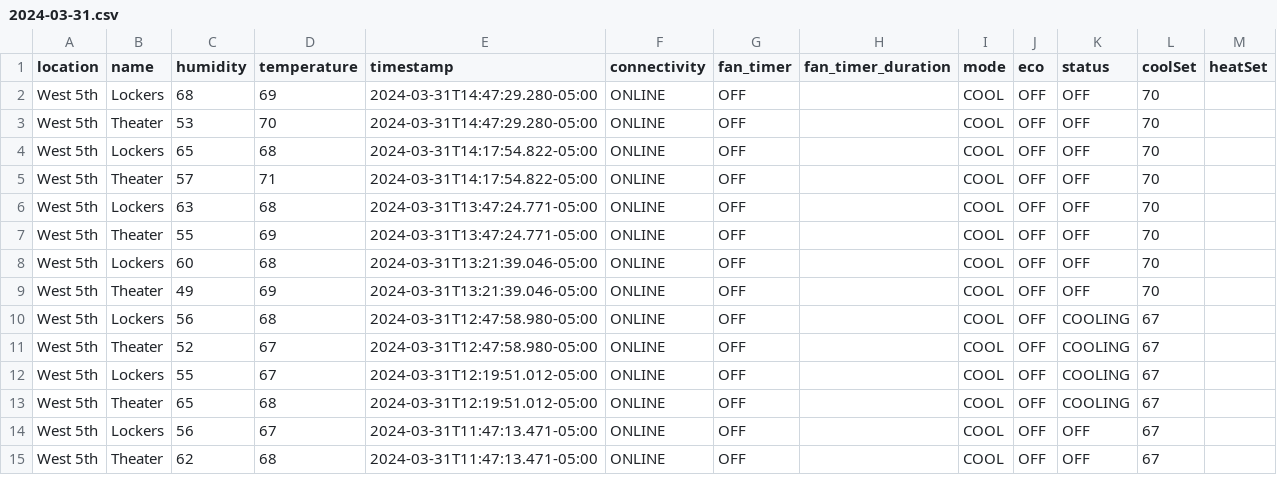
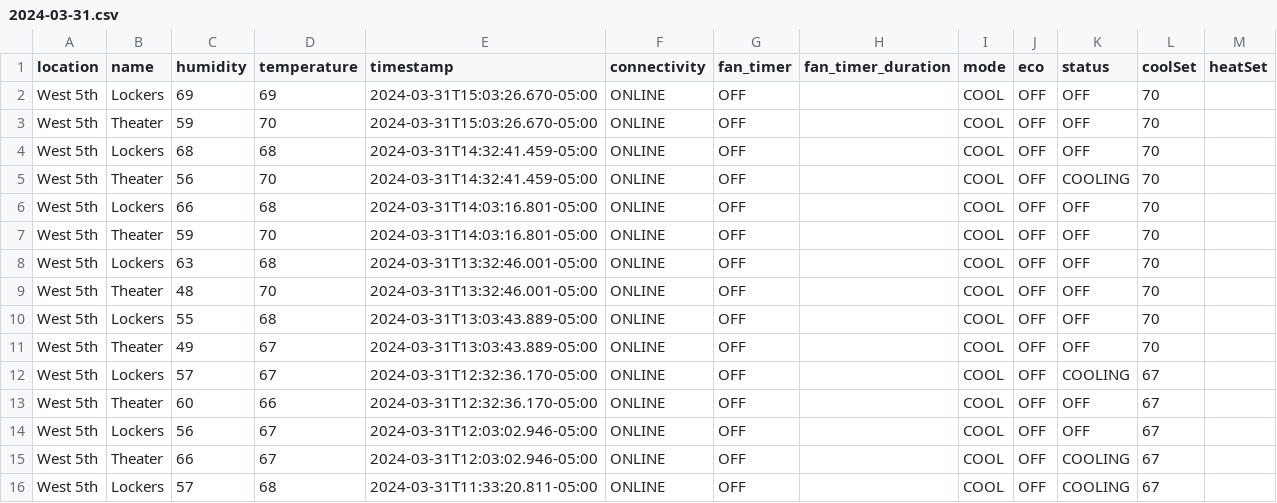
Before and after one commit to kevincolten/thermostat-monitor, a CSV file: 2024-03-31.csv, drawn as a sheet; only a part is shown; the diff covers the shown part only.

```diff
--- a/2024-03-31.csv
+++ b/2024-03-31.csv
@@ -1,15 +1,16 @@
 location,name,humidity,temperature,timestamp,connectivity,fan_timer,fan_timer_duration,mode,eco,status,coolSet,heatSet
-West 5th,Lockers,68,69,2024-03-31T14:47:29.280-05:00,ONLINE,OFF,,COOL,OFF,OFF,70,
-West 5th,Theater,53,70,2024-03-31T14:47:29.280-05:00,ONLINE,OFF,,COOL,OFF,OFF,70,
-West 5th,Lockers,65,68,2024-03-31T14:17:54.822-05:00,ONLINE,OFF,,COOL,OFF,OFF,70,
-West 5th,Theater,57,71,2024-03-31T14:17:54.822-05:00,ONLINE,OFF,,COOL,OFF,OFF,70,
-West 5th,Lockers,63,68,2024-03-31T13:47:24.771-05:00,ONLINE,OFF,,COOL,OFF,OFF,70,
-West 5th,Theater,55,69,2024-03-31T13:47:24.771-05:00,ONLINE,OFF,,COOL,OFF,OFF,70,
-West 5th,Lockers,60,68,2024-03-31T13:21:39.046-05:00,ONLINE,OFF,,COOL,OFF,OFF,70,
-West 5th,Theater,49,69,2024-03-31T13:21:39.046-05:00,ONLINE,OFF,,COOL,OFF,OFF,70,
-West 5th,Lockers,56,68,2024-03-31T12:47:58.980-05:00,ONLINE,OFF,,COOL,OFF,COOLING,67,
-West 5th,Theater,52,67,2024-03-31T12:47:58.980-05:00,ONLINE,OFF,,COOL,OFF,COOLING,67,
-West 5th,Lockers,55,67,2024-03-31T12:19:51.012-05:00,ONLINE,OFF,,COOL,OFF,COOLING,67,
-West 5th,Theater,65,68,2024-03-31T12:19:51.012-05:00,ONLINE,OFF,,COOL,OFF,COOLING,67,
-West 5th,Lockers,56,67,2024-03-31T11:47:13.471-05:00,ONLINE,OFF,,COOL,OFF,OFF,67,
-West 5th,Theater,62,68,2024-03-31T11:47:13.471-05:00,ONLINE,OFF,,COOL,OFF,OFF,67,
+West 5th,Lockers,69,69,2024-03-31T15:03:26.670-05:00,ONLINE,OFF,,COOL,OFF,OFF,70,
+West 5th,Theater,59,70,2024-03-31T15:03:26.670-05:00,ONLINE,OFF,,COOL,OFF,OFF,70,
+West 5th,Lockers,68,68,2024-03-31T14:32:41.459-05:00,ONLINE,OFF,,COOL,OFF,OFF,70,
+West 5th,Theater,56,70,2024-03-31T14:32:41.459-05:00,ONLINE,OFF,,COOL,OFF,COOLING,70,
+West 5th,Lockers,66,68,2024-03-31T14:03:16.801-05:00,ONLINE,OFF,,COOL,OFF,OFF,70,
+West 5th,Theater,59,70,2024-03-31T14:03:16.801-05:00,ONLINE,OFF,,COOL,OFF,OFF,70,
+West 5th,Lockers,63,68,2024-03-31T13:32:46.001-05:00,ONLINE,OFF,,COOL,OFF,OFF,70,
+West 5th,Theater,48,70,2024-03-31T13:32:46.001-05:00,ONLINE,OFF,,COOL,OFF,OFF,70,
+West 5th,Lockers,55,68,2024-03-31T13:03:43.889-05:00,ONLINE,OFF,,COOL,OFF,OFF,70,
+West 5th,Theater,49,67,2024-03-31T13:03:43.889-05:00,ONLINE,OFF,,COOL,OFF,OFF,70,
+West 5th,Lockers,57,67,2024-03-31T12:32:36.170-05:00,ONLINE,OFF,,COOL,OFF,COOLING,67,
+West 5th,Theater,60,66,2024-03-31T12:32:36.170-05:00,ONLINE,OFF,,COOL,OFF,OFF,67,
+West 5th,Lockers,56,67,2024-03-31T12:03:02.946-05:00,ONLINE,OFF,,COOL,OFF,OFF,67,
+West 5th,Theater,66,67,2024-03-31T12:03:02.946-05:00,ONLINE,OFF,,COOL,OFF,COOLING,67,
+West 5th,Lockers,57,68,2024-03-31T11:33:20.811-05:00,ONLINE,OFF,,COOL,OFF,COOLING,67,
```
Also changed, not shown: 1 added row and 17 edited cells elsewhere in this file, 1 other file.
